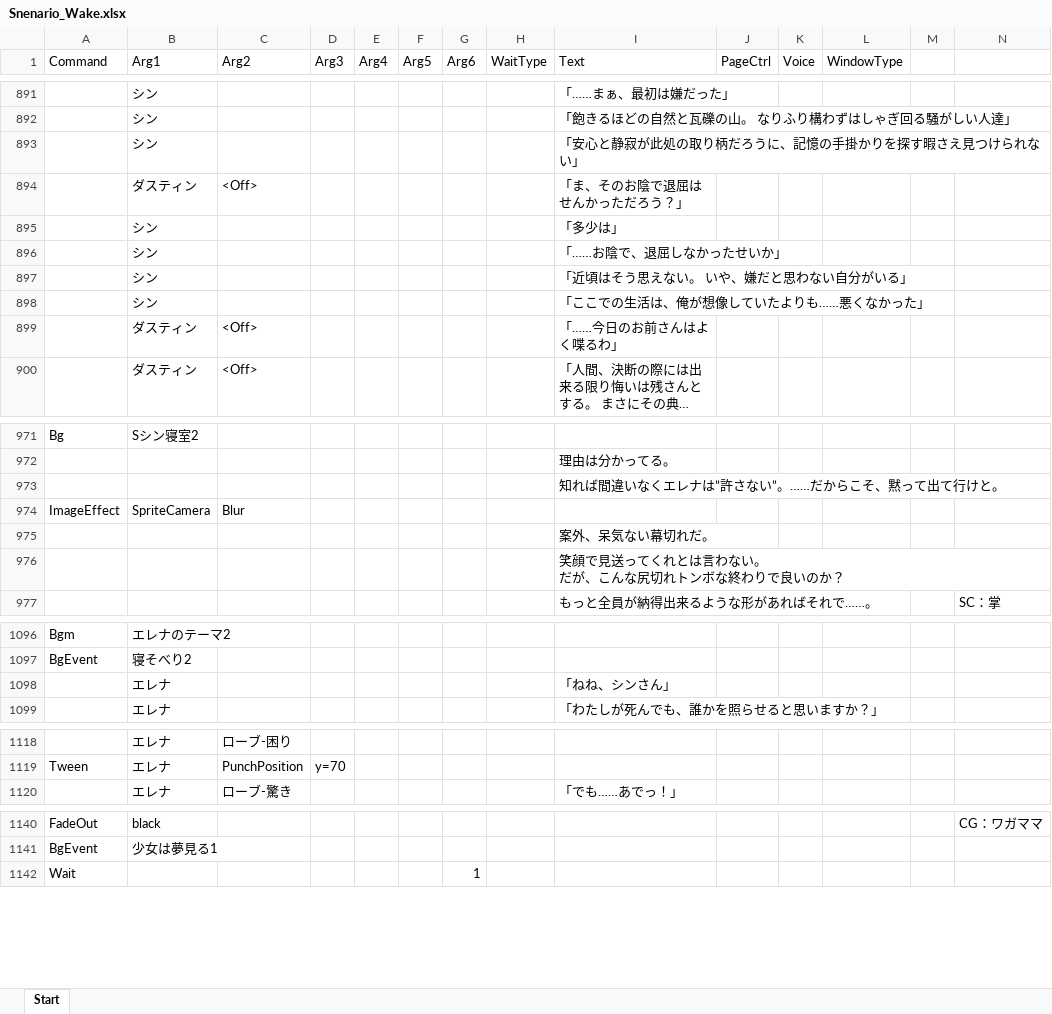
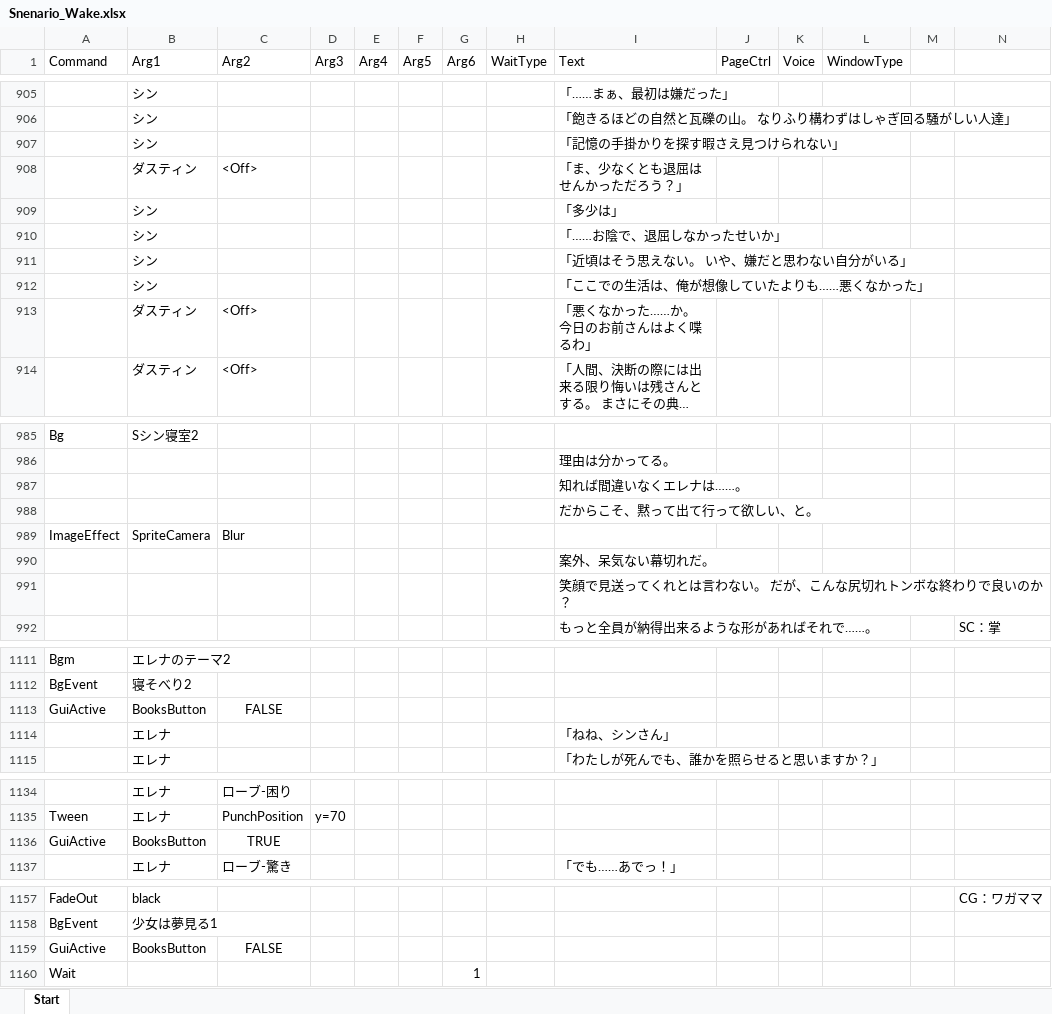
Before and after one commit to WindPow/AriHino, an Excel workbook: AriHino/Assets/ArihinoMain/Scenarios/Snenario_Wake.xlsx, sheet Start, drawn as a sheet; only a part is shown, gaps mark what is left out; long unchanged cells end in …; values as stored, in another font and other column widths than the file's, no borders; addresses are those after the commit; ↵ is a line break in a cell; the diff covers the shown part only; the diff names each change by its address in the sheet, - before the commit and + after, or states it on an @@ line.

```diff
--- a/AriHino/Assets/ArihinoMain/Scenarios/Snenario_Wake.xlsx (sheet Start)
+++ b/AriHino/Assets/ArihinoMain/Scenarios/Snenario_Wake.xlsx (sheet Start)
-I907 (Text): 「安心と静寂が此処の取り柄だろうに、記憶の手掛かりを探す暇さえ見つけられない」
+I907 (Text): 「記憶の手掛かりを探す暇さえ見つけられない」
-I908 (Text): 「ま、そのお陰で退屈はせんかっただろう？」
+I908 (Text): 「ま、少なくとも退屈はせんかっただろう？」
-I913 (Text): 「……今日のお前さんはよく喋るわ」
+I913 (Text): 「悪くなかった……か。 今日のお前さんはよく喋るわ」
-I987 (Text): 知れば間違いなくエレナは”許さない”。……だからこそ、黙って出て行けと。
+I987 (Text): 知れば間違いなくエレナは……。
+row 988:  |  |  |  |  |  |  |  | だからこそ、黙って出て行って欲しい、と。
-I991 (Text): 笑顔で見送ってくれとは言わない。 ↵ だが、こんな尻切れトンボな終わりで良いのか？
+I991 (Text): 笑顔で見送ってくれとは言わない。 だが、こんな尻切れトンボな終わりで良いのか？
+row 1113: GuiActive | BooksButton | FALSE
+row 1136: GuiActive | BooksButton | TRUE
+row 1159: GuiActive | BooksButton | FALSE
```
Also changed, not shown: 20 added rows, 3 removed rows, 2 moved rows and 21 edited cells elsewhere in this sheet, 18 other files.
